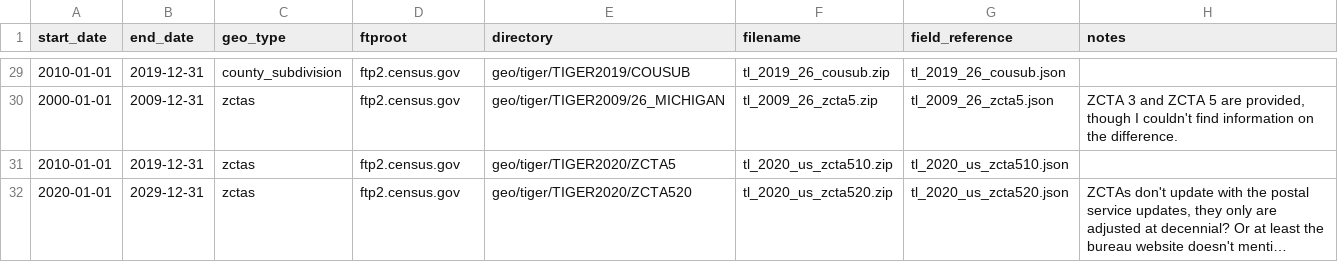
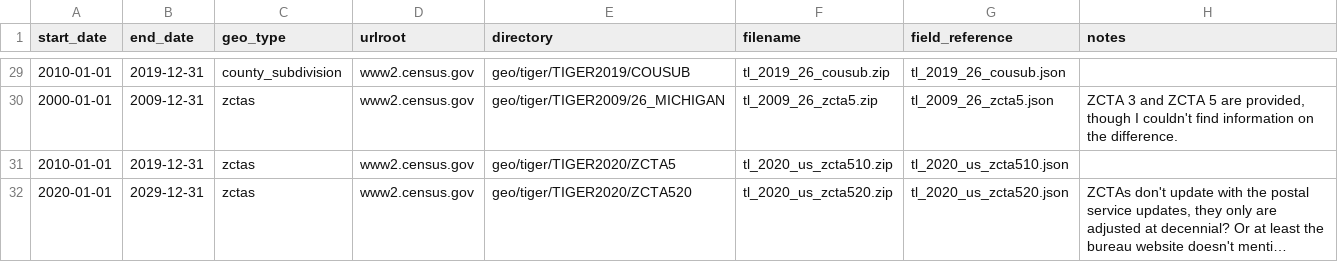
Before and after one commit to data-driven-detroit/geographies, a CSV file: conf/tiger_mi_sources.csv, drawn as a sheet; only a part is shown, gaps mark what is left out; long unchanged cells end in …; the diff covers the shown part only; the diff names each change by its address in the sheet, - before the commit and + after, or states it on an @@ line.

```diff
--- a/conf/tiger_mi_sources.csv
+++ b/conf/tiger_mi_sources.csv
-D1: ftproot
+D1: urlroot
-D29:D32 (urlroot): ftp2.census.gov
+D29:D32 (urlroot): www2.census.gov
```
Also changed, not shown: 38 edited cells elsewhere in this file.
